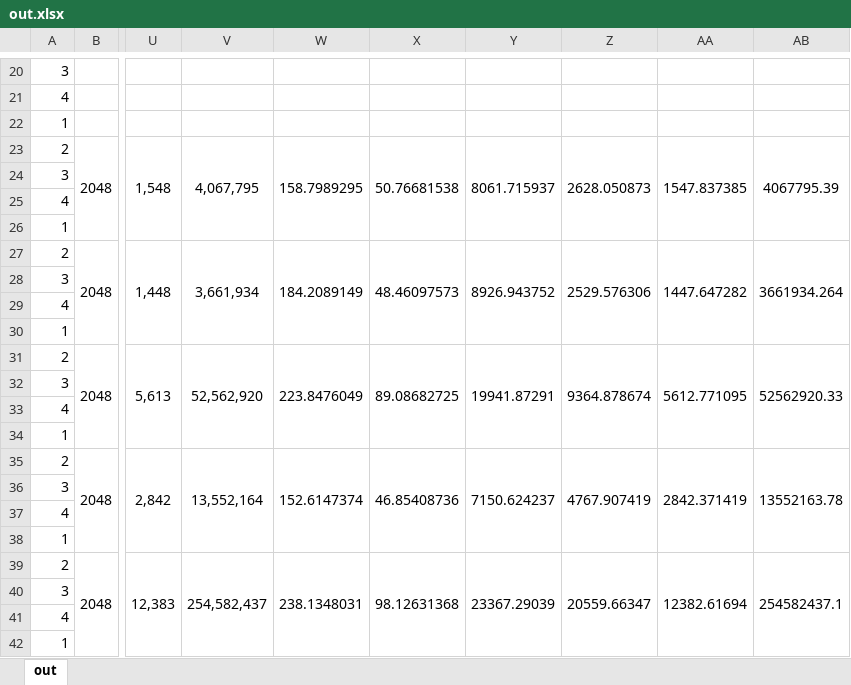
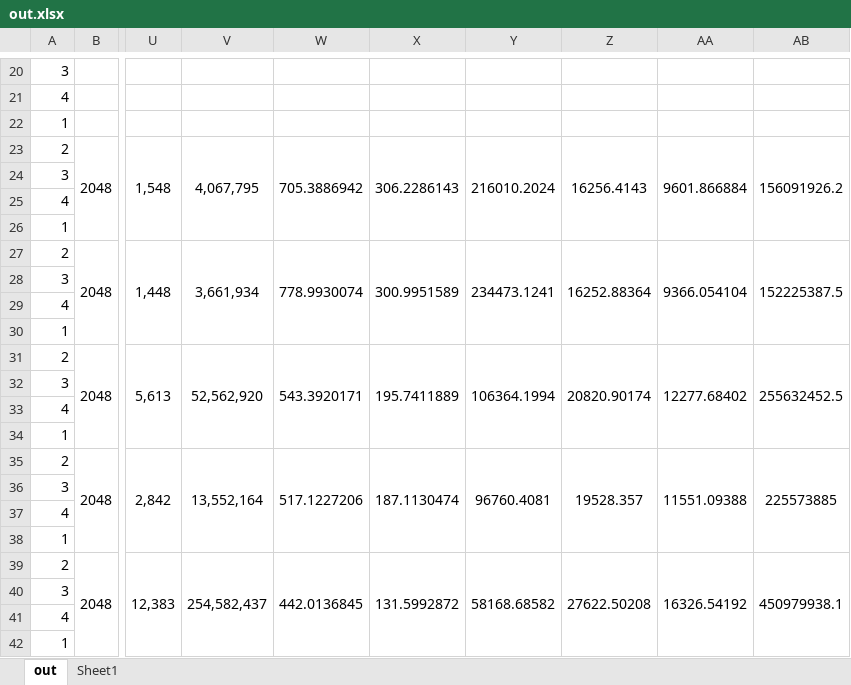
Before and after one commit to lorenzofman/CacheProject, an Excel workbook: out.xlsx, sheet out, drawn as a sheet; only a part is shown, gaps mark what is left out; values as stored, in another font and other column widths than the file's, no borders; conditional formats not drawn; the diff covers the shown part only; the diff names each change by its address in the sheet, - before the commit and + after, or states it on an @@ line.

```diff
--- a/out.xlsx (sheet out)
+++ b/out.xlsx (sheet out)
+sheet tab: Sheet1
-W23: 158.7989295
+W23: 705.3886942
-X23: 50.76681538
+X23: 306.2286143
-Y23: 8061.715937
+Y23: 216010.2024
-Z23: 2628.050873
+Z23: 16256.4143
-AA23: 1547.837385
+AA23: 9601.866884
-AB23: 4067795.39
+AB23: 156091926.2
-W27: 184.2089149
+W27: 778.9930074
-X27: 48.46097573
+X27: 300.9951589
-Y27: 8926.943752
+Y27: 234473.1241
-Z27: 2529.576306
+Z27: 16252.88364
-AA27: 1447.647282
+AA27: 9366.054104
-AB27: 3661934.264
+AB27: 152225387.5
-W31: 223.8476049
+W31: 543.3920171
-X31: 89.08682725
+X31: 195.7411889
-Y31: 19941.87291
+Y31: 106364.1994
-Z31: 9364.878674
+Z31: 20820.90174
-AA31: 5612.771095
+AA31: 12277.68402
-AB31: 52562920.33
+AB31: 255632452.5
-W35: 152.6147374
+W35: 517.1227206
-X35: 46.85408736
+X35: 187.1130474
-Y35: 7150.624237
+Y35: 96760.4081
-Z35: 4767.907419
+Z35: 19528.357
-AA35: 2842.371419
+AA35: 11551.09388
-AB35: 13552163.78
+AB35: 225573885
-W39: 238.1348031
+W39: 442.0136845
-X39: 98.12631368
+X39: 131.5992872
-Y39: 23367.29039
+Y39: 58168.68582
-Z39: 20559.66347
+Z39: 27622.50208
-AA39: 12382.61694
+AA39: 16326.54192
-AB39: 254582437.1
+AB39: 450979938.1
```
Also changed, not shown: 19 added rows and 472 edited cells elsewhere in this sheet.
